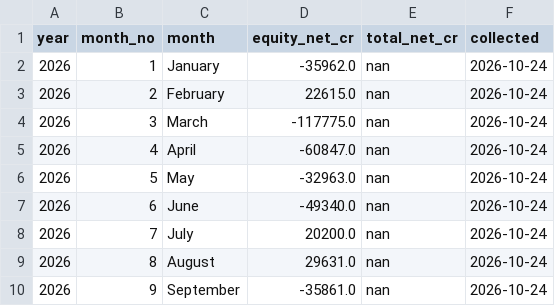
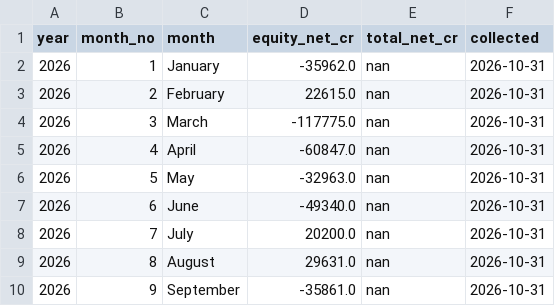
Before and after one commit to rrb396-sketch/finance---flows, a CSV file: data/fpi_monthly.csv, drawn as a sheet.

```diff
--- a/data/fpi_monthly.csv
+++ b/data/fpi_monthly.csv
@@ -1,10 +1,10 @@
 year,month_no,month,equity_net_cr,total_net_cr,collected
-2026,1,January,-35962.0,nan,2026-10-24
-2026,2,February,22615.0,nan,2026-10-24
-2026,3,March,-117775.0,nan,2026-10-24
-2026,4,April,-60847.0,nan,2026-10-24
-2026,5,May,-32963.0,nan,2026-10-24
-2026,6,June,-49340.0,nan,2026-10-24
-2026,7,July,20200.0,nan,2026-10-24
-2026,8,August,29631.0,nan,2026-10-24
-2026,9,September,-35861.0,nan,2026-10-24
+2026,1,January,-35962.0,nan,2026-10-31
+2026,2,February,22615.0,nan,2026-10-31
+2026,3,March,-117775.0,nan,2026-10-31
+2026,4,April,-60847.0,nan,2026-10-31
+2026,5,May,-32963.0,nan,2026-10-31
+2026,6,June,-49340.0,nan,2026-10-31
+2026,7,July,20200.0,nan,2026-10-31
+2026,8,August,29631.0,nan,2026-10-31
+2026,9,September,-35861.0,nan,2026-10-31
```
Also changed, not shown: data/indicators.csv, data/options_log.csv, 4 other files.
